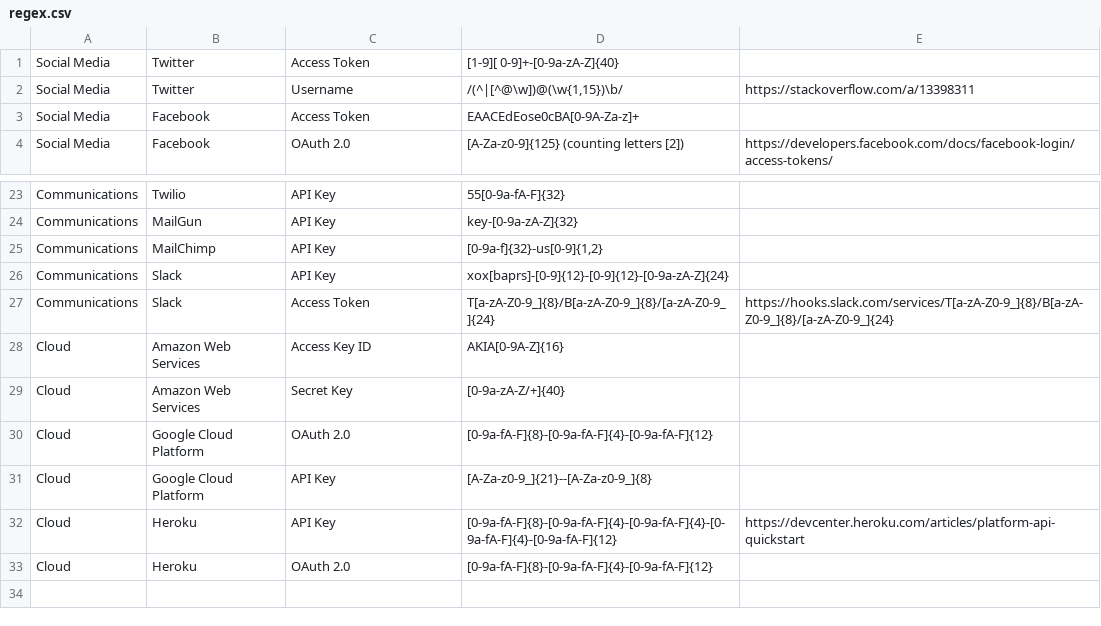
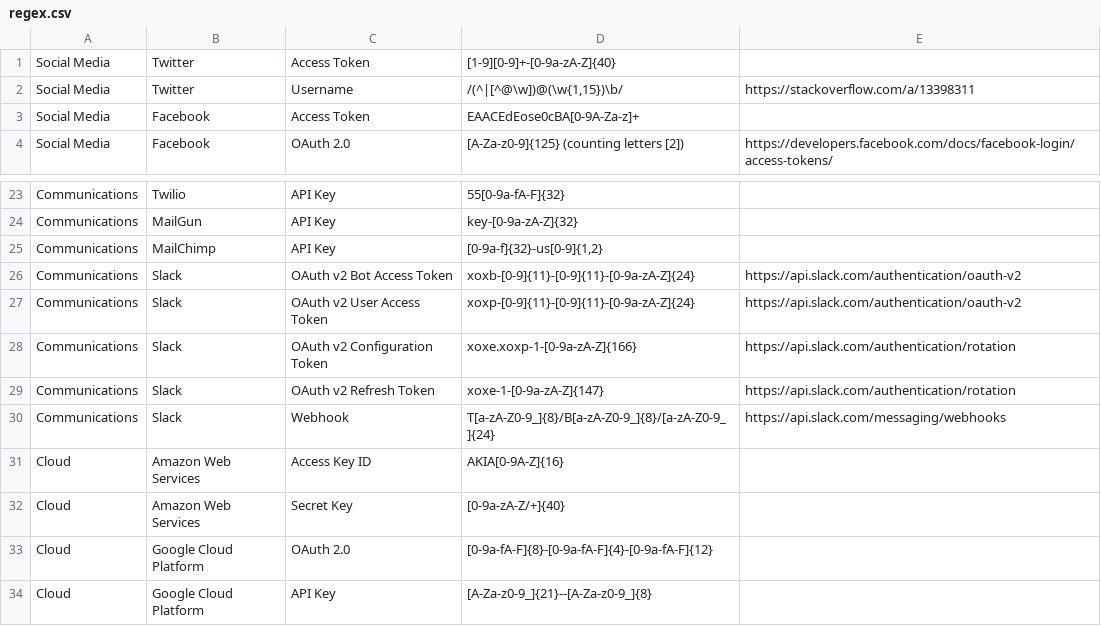
Before and after one commit to odomojuli/regextokens, a CSV file: regex.csv, drawn as a sheet; only a part is shown, gaps mark what is left out; the shorter side is filled out with more unchanged rows; addresses are those after the commit; the diff names each change by its address in the sheet, - before the commit and + after, or states it on an @@ line.

Commit message:
Updated Slack API to v2

```diff
--- a/regex.csv
+++ b/regex.csv
-D1: [1-9][ 0-9]+-[0-9a-zA-Z]{40}
+D1: [1-9][0-9]+-[0-9a-zA-Z]{40}
-C26: API Key
+C26: OAuth v2 Bot Access Token
-D26: xox[baprs]-[0-9]{12}-[0-9]{12}-[0-9a-zA-Z]{24}
+D26: xoxb-[0-9]{11}-[0-9]{11}-[0-9a-zA-Z]{24}
-E26: (empty)
+E26: https://api.slack.com/authentication/oauth-v2
+row 27: Communications | Slack | OAuth v2 User Access Token | xoxp-[0-9]{11}-[0-9]{11}-[0-9a-zA-Z]{24} | https://api.slack.com/authentication/oauth-v2
+row 28: Communications | Slack | OAuth v2 Configuration Token | xoxe.xoxp-1-[0-9a-zA-Z]{166} | https://api.slack.com/authentication/rotation
+row 29: Communications | Slack | OAuth v2 Refresh Token | xoxe-1-[0-9a-zA-Z]{147} | https://api.slack.com/authentication/rotation
-C30: Access Token
+C30: Webhook
-E30: https://hooks.slack.com/services/T[a-zA-Z0-9_]{8}/B[a-zA-Z0-9_]{8}/[a-zA-Z0-9_]{24}
+E30: https://api.slack.com/messaging/webhooks
```
Also changed, not shown: 2 other files.
